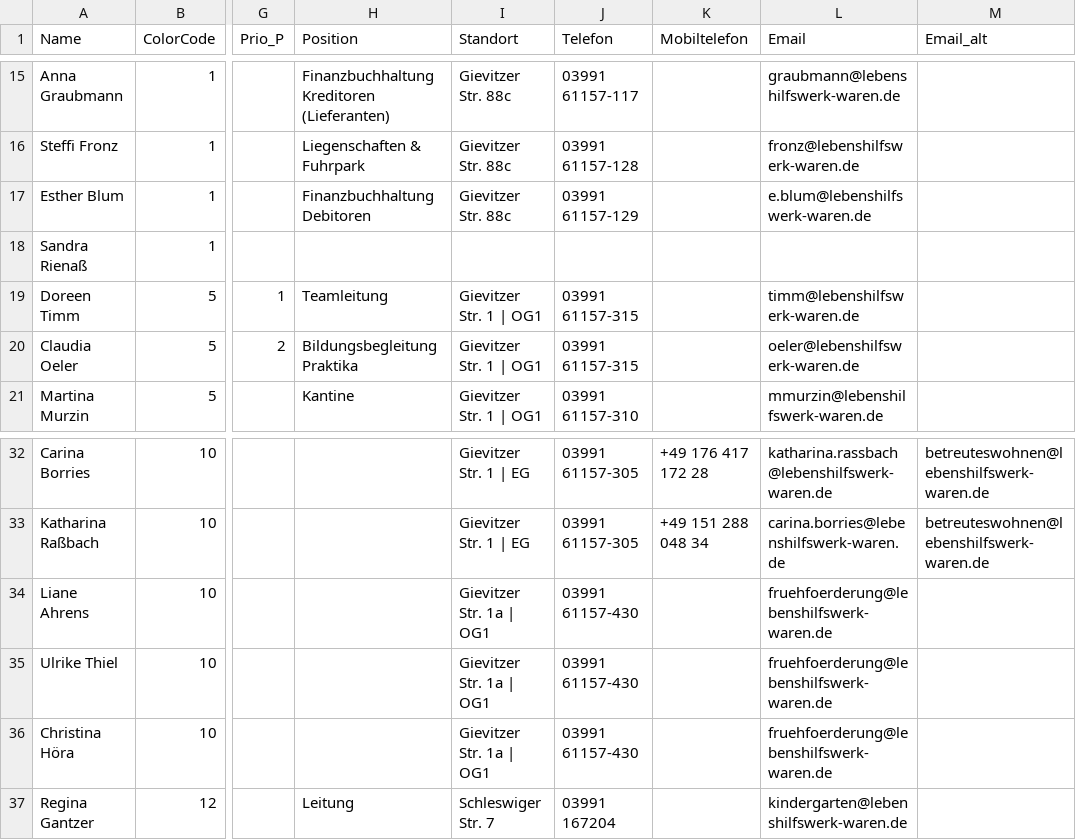
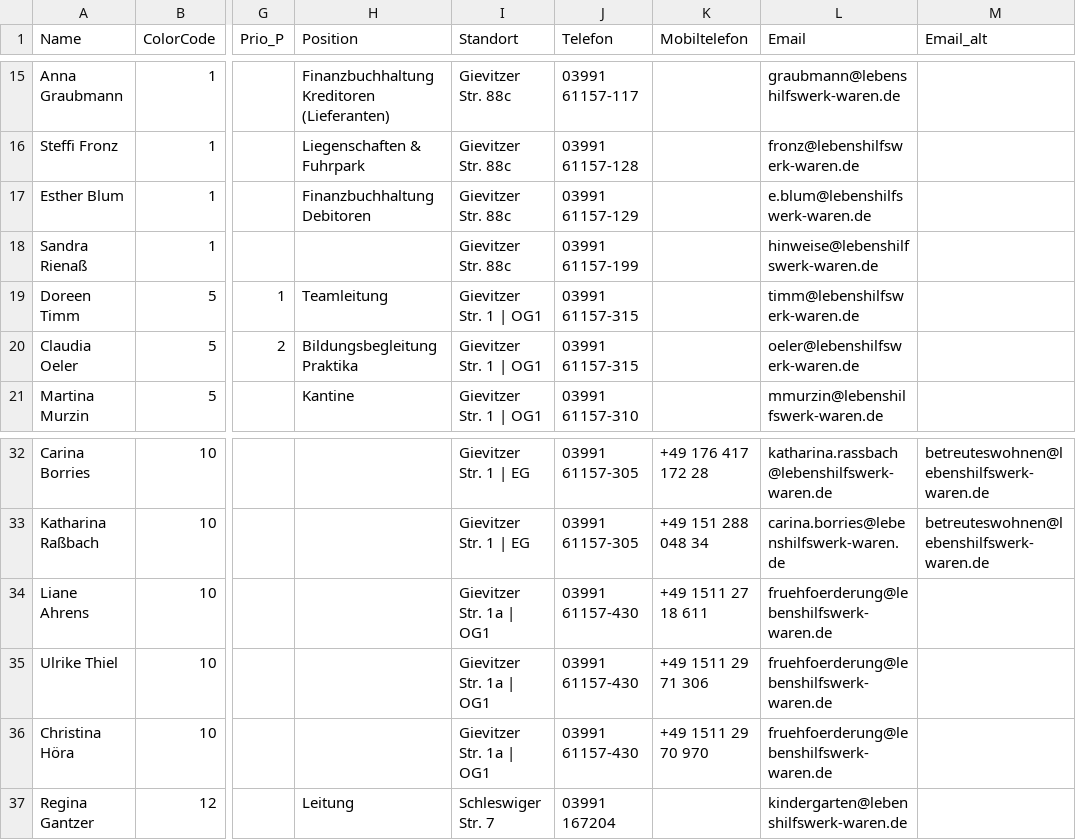
Before and after one commit to AdminRaLHW/kontakte, a CSV file: data/kontakte.csv, drawn as a sheet; only a part is shown, gaps mark what is left out; the diff names each change by its address in the sheet, - before the commit and + after, or states it on an @@ line.

Commit message:
update contact details in kontakte.csv

```diff
--- a/data/kontakte.csv
+++ b/data/kontakte.csv
-I18 (Standort): (empty)
+I18 (Standort): Gievitzer Str. 88c
-J18 (Telefon): (empty)
+J18 (Telefon): 03991 61157-199
-L18 (Email): (empty)
+L18 (Email): hinweise@lebenshilfswerk-waren.de
-K34 (Mobiltelefon): (empty)
+K34 (Mobiltelefon): +49 1511 27 18 611
-K35 (Mobiltelefon): (empty)
+K35 (Mobiltelefon): +49 1511 29 71 306
-K36 (Mobiltelefon): (empty)
+K36 (Mobiltelefon): +49 1511 29 70 970
```
